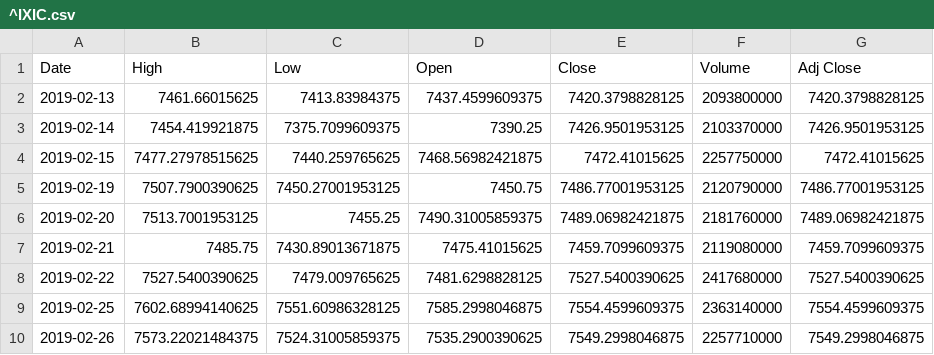
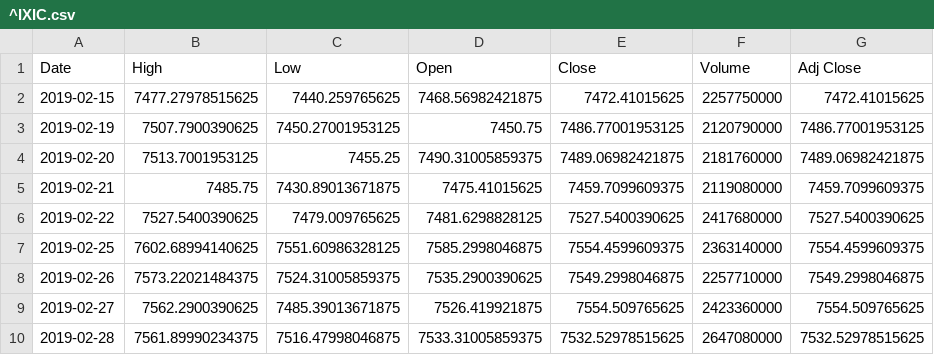
Before and after one commit to chataan/stock, a CSV file: Database/^IXIC.csv, drawn as a sheet; only a part is shown; the shorter side is filled out with more unchanged rows.

```diff
--- a/Database/^IXIC.csv
+++ b/Database/^IXIC.csv
@@ -1,4 +1,2 @@
 Date,High,Low,Open,Close,Volume,Adj Close
-2019-02-13,7461.66015625,7413.83984375,7437.4599609375,7420.3798828125,2093800000,7420.3798828125
-2019-02-14,7454.419921875,7375.7099609375,7390.25,7426.9501953125,2103370000,7426.9501953125
 2019-02-15,7477.27978515625,7440.259765625,7468.56982421875,7472.41015625,2257750000,7472.41015625
```
Also changed, not shown: 1 other file.
